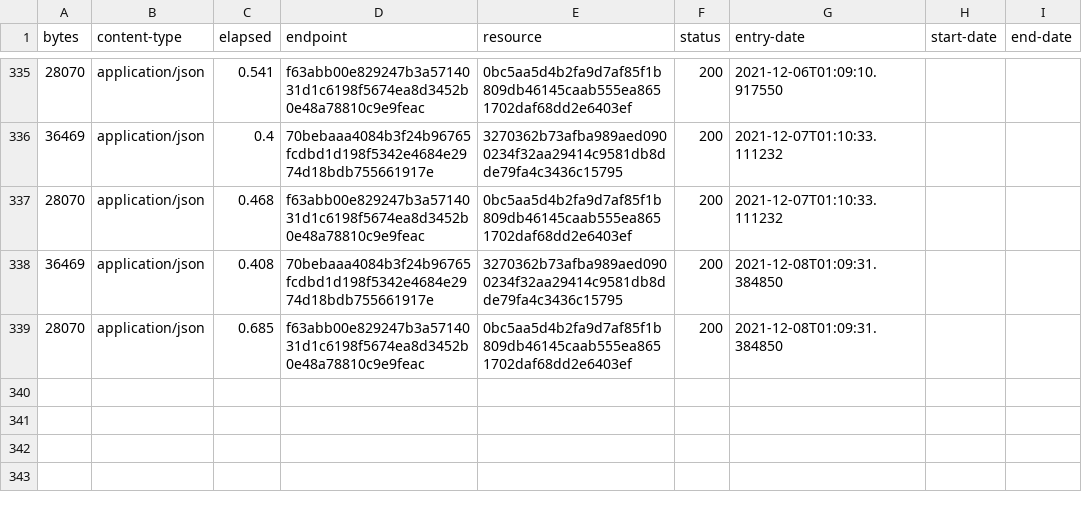
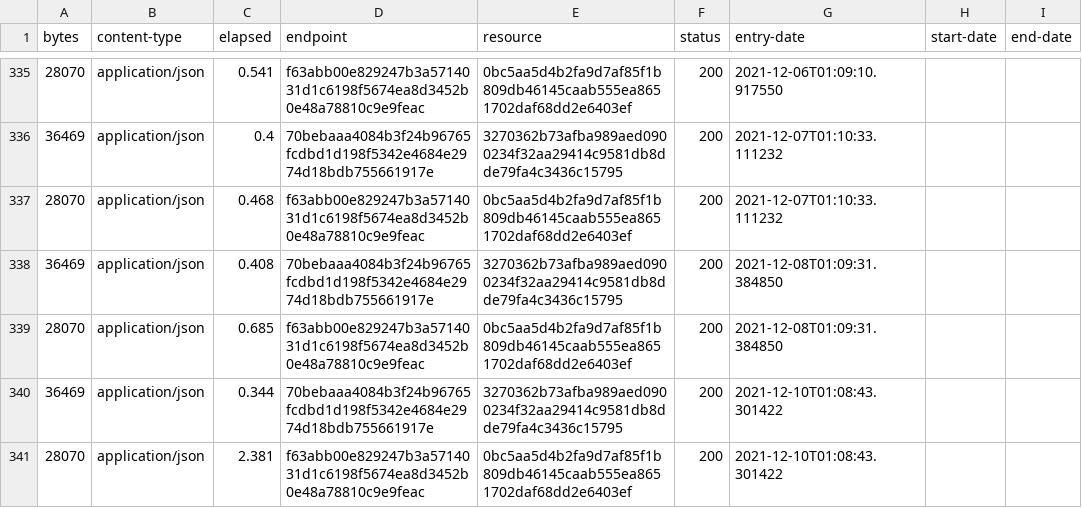
Before and after one commit to digital-land-attic/housing-allocation-collection, a CSV file: collection/log.csv, drawn as a sheet; only a part is shown, gaps mark what is left out; the diff names each change by its address in the sheet, - before the commit and + after, or states it on an @@ line.

Commit message:
Collection 2021-12-10

```diff
--- a/collection/log.csv
+++ b/collection/log.csv
+row 340: 36469 | application/json | 0.344 | 70bebaaa4084b3f24b96765fcdbd1d198f5342e4684e2974d18bdb755661917e | 3270362b73afba989aed0900234f32aa29414c9581db8dde79fa4c3436c15795 | 200 | 2021-12-10T01:08:43.301422
+row 341: 28070 | application/json | 2.381 | f63abb00e829247b3a5714031d1c6198f5674ea8d3452b0e48a78810c9e9feac | 0bc5aa5d4b2fa9d7af85f1b809db46145caab555ea8651702daf68dd2e6403ef | 200 | 2021-12-10T01:08:43.301422
```
